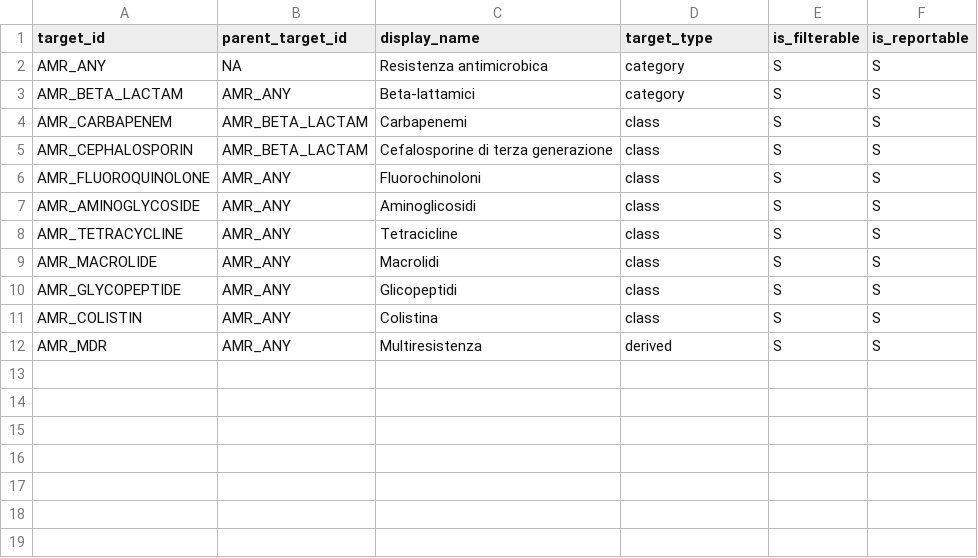
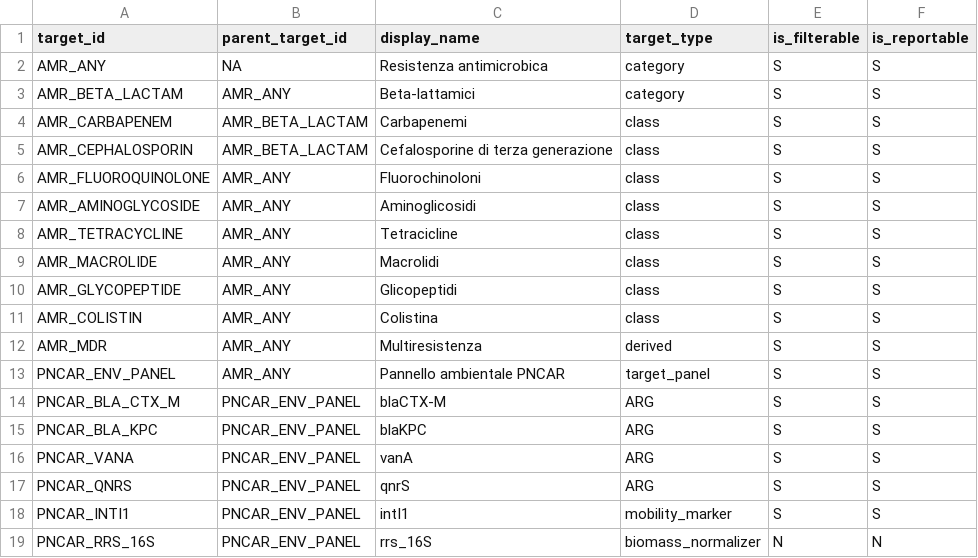
Before and after one commit to aguaraglia/sardinia-one-health-amr-atlas, a TSV file: metadata/AMR_TARGETS.tsv, drawn as a sheet; the diff names each change by its address in the sheet, - before the commit and + after, or states it on an @@ line.

Commit message:
Add PNCAR environmental AMR target panel

```diff
--- a/metadata/AMR_TARGETS.tsv
+++ b/metadata/AMR_TARGETS.tsv
+row 13: PNCAR_ENV_PANEL | AMR_ANY | Pannello ambientale PNCAR | target_panel | S | S
+row 14: PNCAR_BLA_CTX_M | PNCAR_ENV_PANEL | blaCTX-M | ARG | S | S
+row 15: PNCAR_BLA_KPC | PNCAR_ENV_PANEL | blaKPC | ARG | S | S
+row 16: PNCAR_VANA | PNCAR_ENV_PANEL | vanA | ARG | S | S
+row 17: PNCAR_QNRS | PNCAR_ENV_PANEL | qnrS | ARG | S | S
+row 18: PNCAR_INTI1 | PNCAR_ENV_PANEL | intI1 | mobility_marker | S | S
+row 19: PNCAR_RRS_16S | PNCAR_ENV_PANEL | rrs_16S | biomass_normalizer | N | N
```
Also changed, not shown: metadata/RELEASE_MANIFEST.tsv, 6 other files.
